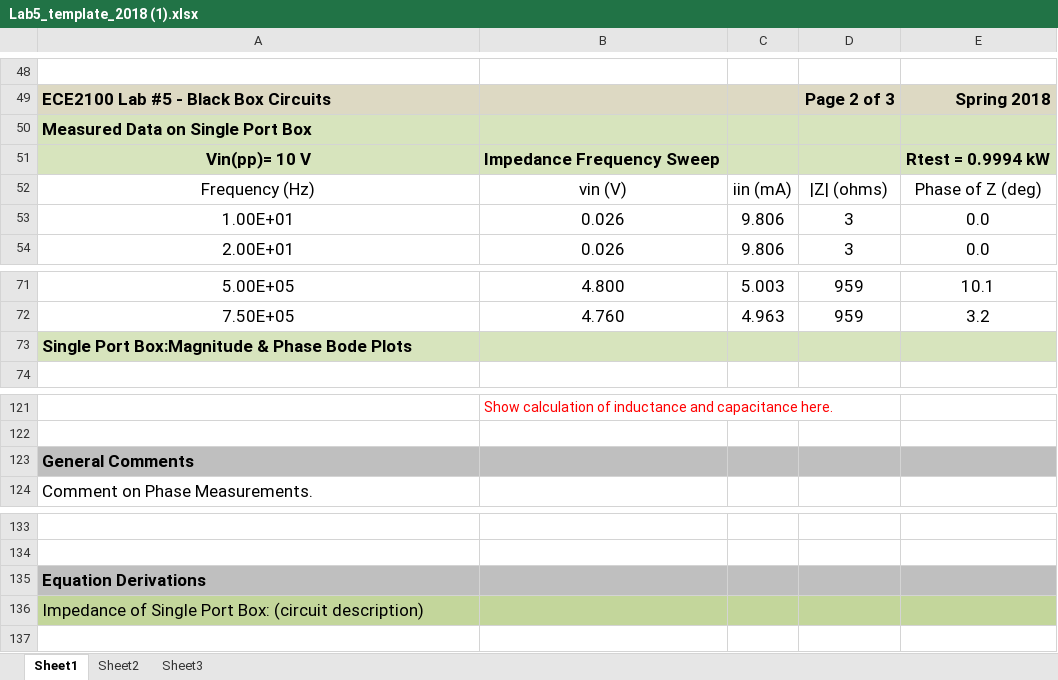
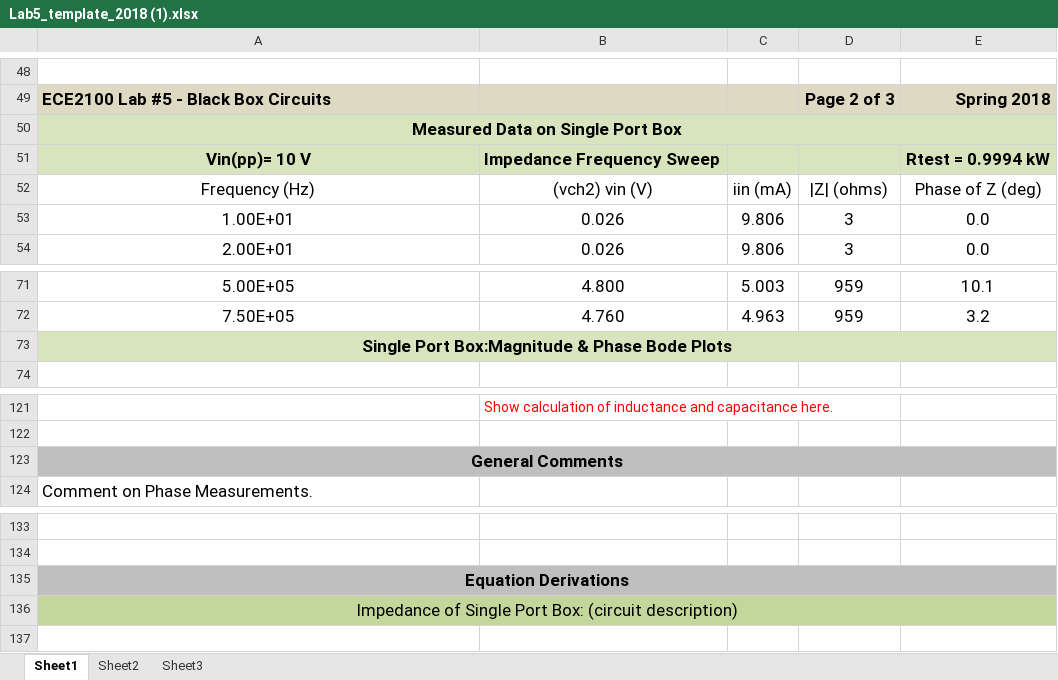
Before and after one commit to Dantide/dataplotting, an Excel workbook: lab5+6/Lab5_template_2018 (1).xlsx, sheet Sheet1, drawn as a sheet; only a part is shown, gaps mark what is left out; values as stored, in another font and other column widths than the file's, no borders; the diff covers the shown part only; the diff names each change by its address in the sheet, - before the commit and + after, or states it on an @@ line.

```diff
--- a/lab5+6/Lab5_template_2018 (1).xlsx (sheet Sheet1)
+++ b/lab5+6/Lab5_template_2018 (1).xlsx (sheet Sheet1)
-A50 alignment: left
+A50 alignment: center
+A50:E50 merged
-B52: vin (V)
+B52: (vch2) vin (V)
-A73 alignment: left
+A73 alignment: center
+A73:E73 merged
-A123 alignment: left
+A123 alignment: center
+A123:E123 merged
-A135:A136 alignment: left
+A135:A136 alignment: center
+A135:E135 merged
+A136:E136 merged
```
Also changed, not shown: 6 edited cells, cell formats and merged cells elsewhere in this sheet, 5 other files.
